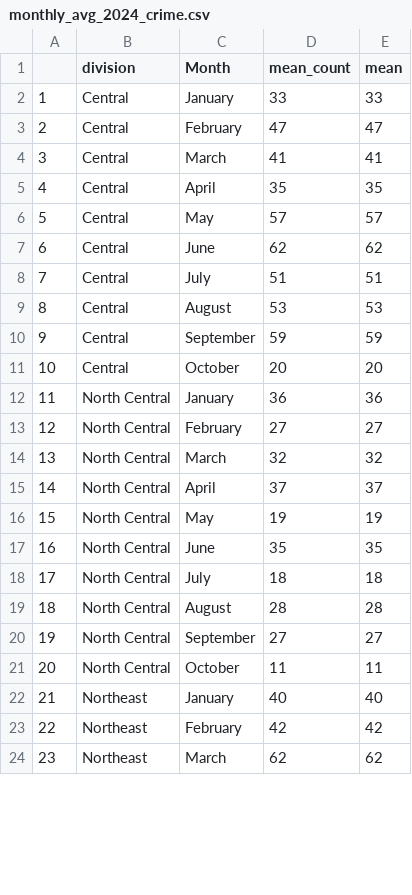
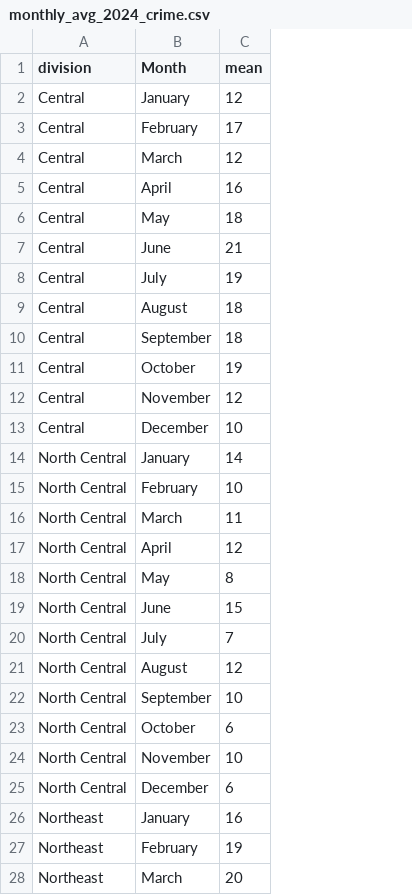
Before and after one commit to childpovertyactionlab/dice-report, a CSV file: data/crime/monthly_avg_2024_crime.csv, drawn as a sheet; only a part is shown; removed rows and columns are numbered as before the commit, all else as after; the diff covers the shown part only; the diff names each change by its address in the sheet, - before the commit and + after, or states it on an @@ line.

```diff
--- a/data/crime/monthly_avg_2024_crime.csv
+++ b/data/crime/monthly_avg_2024_crime.csv
-column A, rows 2-24: 1 | 2 | 3 | 4 | 5 | 6 | 7 | 8 | 9 | 10 | 11 | 12 | 13 | 14 | 15 | 16 | 17 | 18 | 19 | 20 | 21 | 22 | 23
-column D (mean_count), rows 2-24: 33 | 47 | 41 | 35 | 57 | 62 | 51 | 53 | 59 | 20 | 36 | 27 | 32 | 37 | 19 | 35 | 18 | 28 | 27 | 11 | 40 | 42 | 62
-C2 (mean): 33
+C2 (mean): 12
-C3 (mean): 47
+C3 (mean): 17
-C4 (mean): 41
+C4 (mean): 12
-C5 (mean): 35
+C5 (mean): 16
-C6 (mean): 57
+C6 (mean): 18
-C7 (mean): 62
+C7 (mean): 21
-C8 (mean): 51
+C8 (mean): 19
-C9 (mean): 53
+C9 (mean): 18
-C10 (mean): 59
+C10 (mean): 18
-C11 (mean): 20
+C11 (mean): 19
+row 12: Central | November | 12
+row 13: Central | December | 10
-C14 (mean): 36
+C14 (mean): 14
-C15 (mean): 27
+C15 (mean): 10
-C16 (mean): 32
+C16 (mean): 11
-C17 (mean): 37
+C17 (mean): 12
-C18 (mean): 19
+C18 (mean): 8
-C19 (mean): 35
+C19 (mean): 15
-C20 (mean): 18
+C20 (mean): 7
-C21 (mean): 28
+C21 (mean): 12
-C22 (mean): 27
+C22 (mean): 10
-C23 (mean): 11
+C23 (mean): 6
+row 24: North Central | November | 10
+row 25: North Central | December | 6
-C26 (mean): 40
+C26 (mean): 16
-C27 (mean): 42
+C27 (mean): 19
-C28 (mean): 62
+C28 (mean): 20
```
Also changed, not shown: 10 added rows and 47 edited cells elsewhere in this file, data/crime/by_type_24.csv, data/crime/by_type_prev_3.csv, 28 other files.
